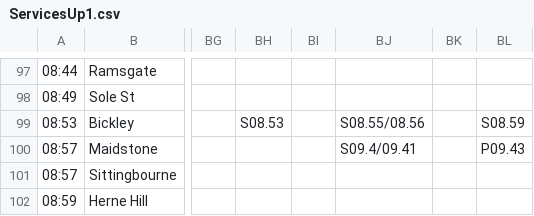
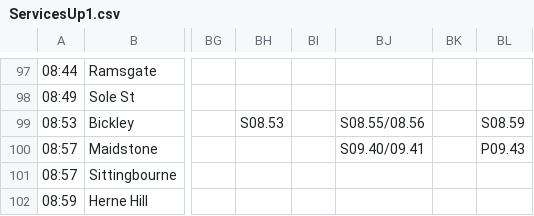
Before and after one commit to jr593/railsim, a CSV file: RailSimCommon/src/main/resources/ServicesUp1.csv, drawn as a sheet; only a part is shown, gaps mark what is left out; the diff names each change by its address in the sheet, - before the commit and + after, or states it on an @@ line.

```diff
--- a/RailSimCommon/src/main/resources/ServicesUp1.csv
+++ b/RailSimCommon/src/main/resources/ServicesUp1.csv
-BJ100: S09.4/09.41
+BJ100: S09.40/09.41
```
Also changed, not shown: RailSimCommon/target/classes/ServicesUp1.csv, 23 other files.
